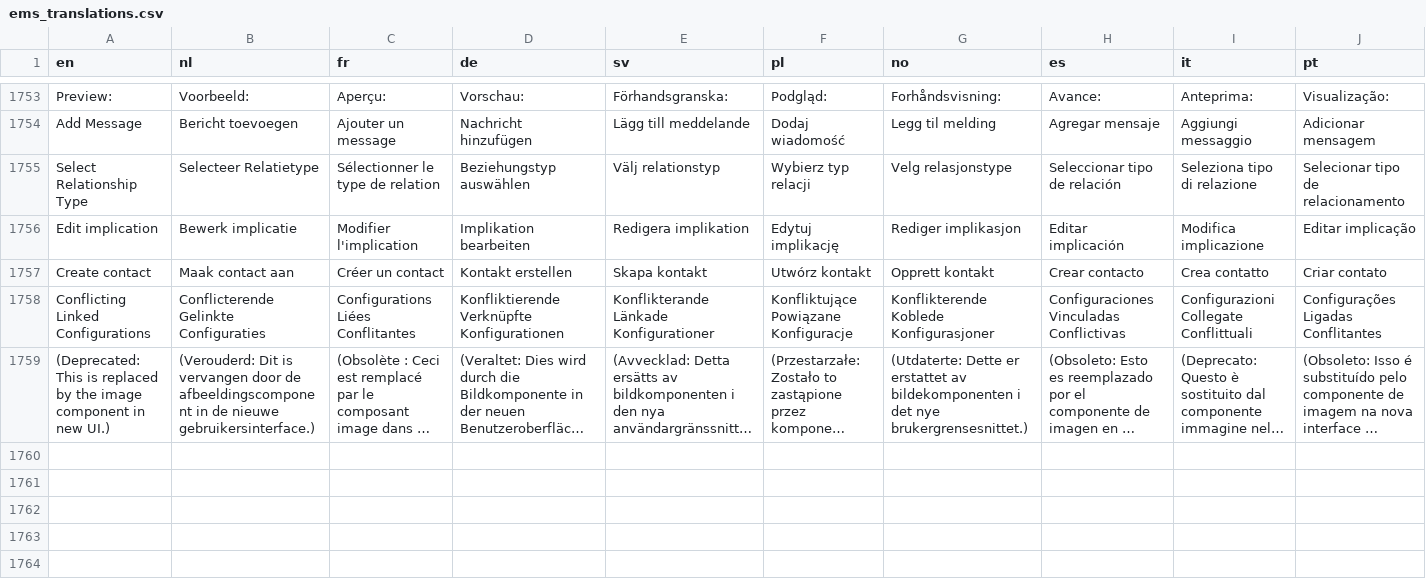
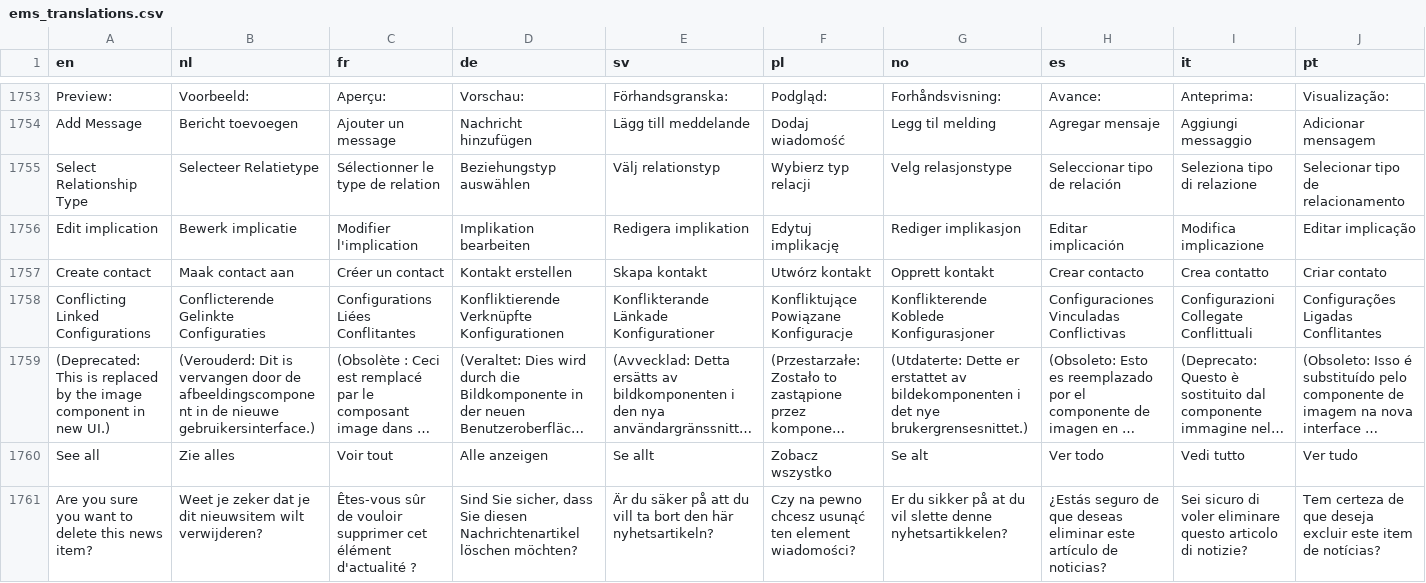
Before and after one commit to Elfsquad/translations, a CSV file: ems_translations.csv, drawn as a sheet; only a part is shown, gaps mark what is left out; long unchanged cells end in …; rows hold the shown columns only; the diff names each change by its address in the sheet, - before the commit and + after, or states it on an @@ line.

```diff
--- a/ems_translations.csv
+++ b/ems_translations.csv
+row 1760: See all | Zie alles | Voir tout | Alle anzeigen | Se allt | Zobacz wszystko | Se alt | Ver todo | Vedi tutto | Ver tudo
+row 1761: Are you sure you want to delete this news item? | Weet je zeker dat je dit nieuwsitem wilt verwijderen? | Êtes-vous sûr de vouloir supprimer cet élément d'actualité ? | Sind Sie sicher, dass Sie diesen Nachrichtenartikel löschen möchten? | Är du säker på att du vill ta bort den här nyhetsartikeln? | Czy na pewno chcesz usunąć ten element wiadomości? | Er du sikker på at du vil slette denne nyhetsartikkelen? | ¿Estás seguro de que deseas eliminar este artículo de noticias? | Sei sicuro di voler eliminare questo articolo di notizie? | Tem certeza de que deseja excluir este item de notícias?
```
